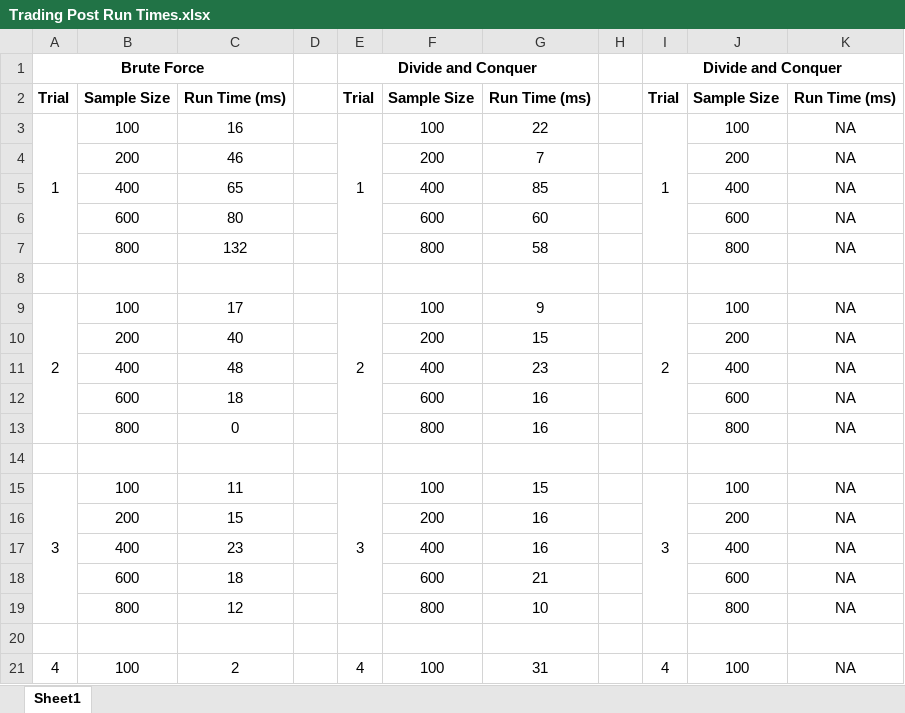
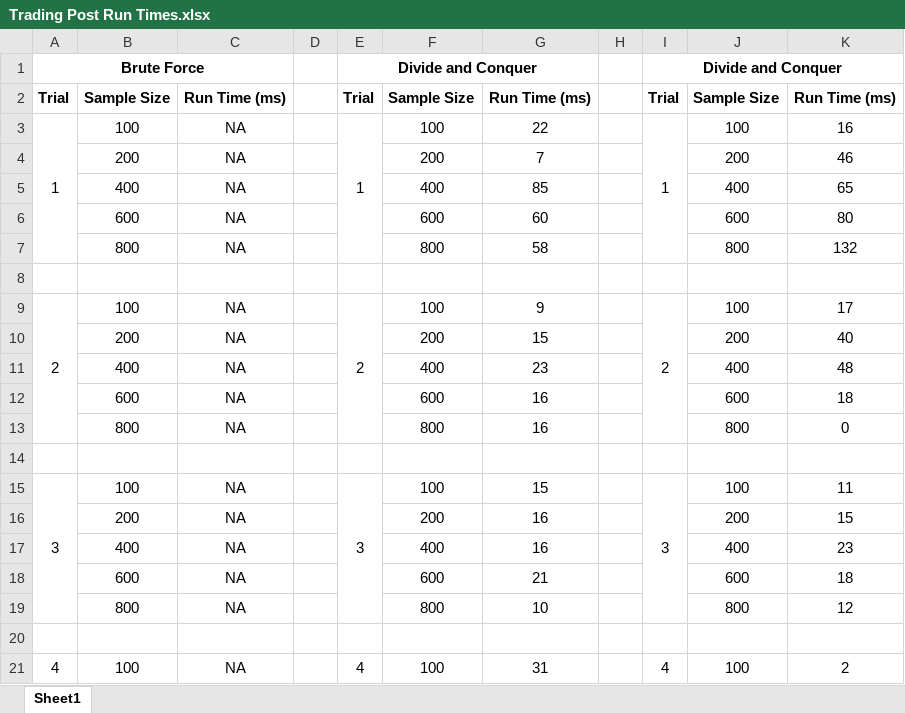
Before and after one commit to AaronChau93/TCSS343_Assignment4, an Excel workbook: Trading Post Run Times.xlsx, sheet Sheet1, drawn as a sheet; only a part is shown; values as stored, in another font and other column widths than the file's, no borders; the diff covers the shown part only; the diff names each change by its address in the sheet, - before the commit and + after, or states it on an @@ line.

Commit message:
Fixed trading post run times. Need brute force times.

```diff
--- a/Trading Post Run Times.xlsx (sheet Sheet1)
+++ b/Trading Post Run Times.xlsx (sheet Sheet1)
-C3: 16
+C3: NA
-K3: NA
+K3: 16
-C4: 46
+C4: NA
-K4: NA
+K4: 46
-C5: 65
+C5: NA
-K5: NA
+K5: 65
-C6: 80
+C6: NA
-K6: NA
+K6: 80
-C7: 132
+C7: NA
-K7: NA
+K7: 132
-C9: 17
+C9: NA
-K9: NA
+K9: 17
-C10: 40
+C10: NA
-K10: NA
+K10: 40
-C11: 48
+C11: NA
-K11: NA
+K11: 48
-C12: 18
+C12: NA
-K12: NA
+K12: 18
-C13: 0
+C13: NA
-K13: NA
+K13: 0
-C15: 11
+C15: NA
-K15: NA
+K15: 11
-C16: 15
+C16: NA
-K16: NA
+K16: 15
-C17: 23
+C17: NA
-K17: NA
+K17: 23
-C18: 18
+C18: NA
-K18: NA
+K18: 18
-C19: 12
+C19: NA
-K19: NA
+K19: 12
-C21: 2
+C21: NA
-K21: NA
+K21: 2
```
Also changed, not shown: 18 edited cells elsewhere in this sheet.
